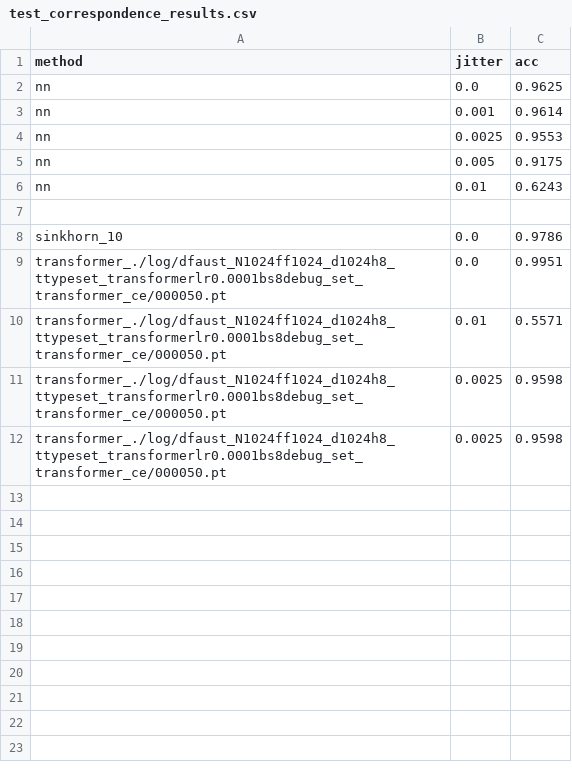
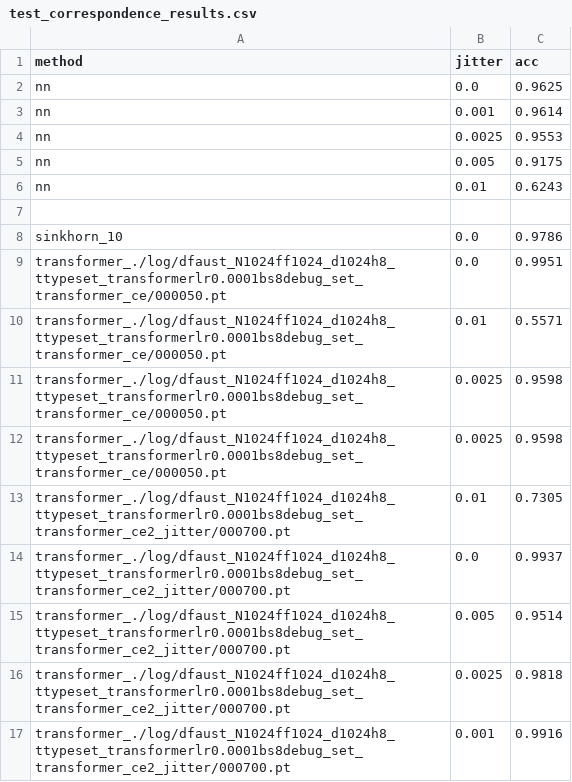
Before and after one commit to sitzikbs/3dincaction, a CSV file: correspondance_transformer/results/test_correspondence_results.csv, drawn as a sheet.

Commit message:
started implementing cross attention set transformer

```diff
--- a/correspondance_transformer/results/test_correspondence_results.csv
+++ b/correspondance_transformer/results/test_correspondence_results.csv
@@ -12 +12,6 @@ transformer_./log/dfaust_N1024ff1024_d1024h8_ttypeset_transformerlr0.0001bs8debu
 transformer_./log/dfaust_N1024ff1024_d1024h8_ttypeset_transformerlr0.0001bs8debug_set_transformer_ce/000050.pt,0.0025,0.9598
+transformer_./log/dfaust_N1024ff1024_d1024h8_ttypeset_transformerlr0.0001bs8debug_set_transformer_ce2_jitter/000700.pt,0.01,0.7305
+transformer_./log/dfaust_N1024ff1024_d1024h8_ttypeset_transformerlr0.0001bs8debug_set_transformer_ce2_jitter/000700.pt,0.0,0.9937
+transformer_./log/dfaust_N1024ff1024_d1024h8_ttypeset_transformerlr0.0001bs8debug_set_transformer_ce2_jitter/000700.pt,0.005,0.9514
+transformer_./log/dfaust_N1024ff1024_d1024h8_ttypeset_transformerlr0.0001bs8debug_set_transformer_ce2_jitter/000700.pt,0.0025,0.9818
+transformer_./log/dfaust_N1024ff1024_d1024h8_ttypeset_transformerlr0.0001bs8debug_set_transformer_ce2_jitter/000700.pt,0.001,0.9916
```
Also changed, not shown: 2 other files.
